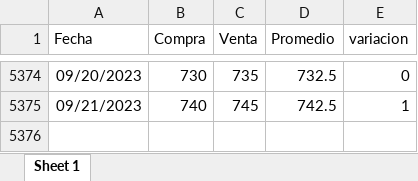
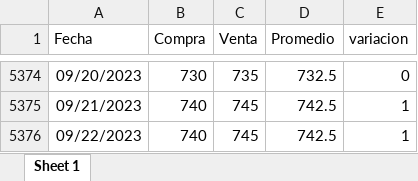
Before and after one commit to MGaloto/dash_dolar_blue, an Excel workbook: data/dolar.xlsx, sheet Sheet 1, drawn as a sheet; only a part is shown, gaps mark what is left out; values as stored, in another font and other column widths than the file's, no borders; the diff names each change by its address in the sheet, - before the commit and + after, or states it on an @@ line.

Commit message:
Auto update dashboard

```diff
--- a/data/dolar.xlsx (sheet Sheet 1)
+++ b/data/dolar.xlsx (sheet Sheet 1)
+row 5376: 09/22/2023 | 740 | 745 | 742.5 | 1
```
